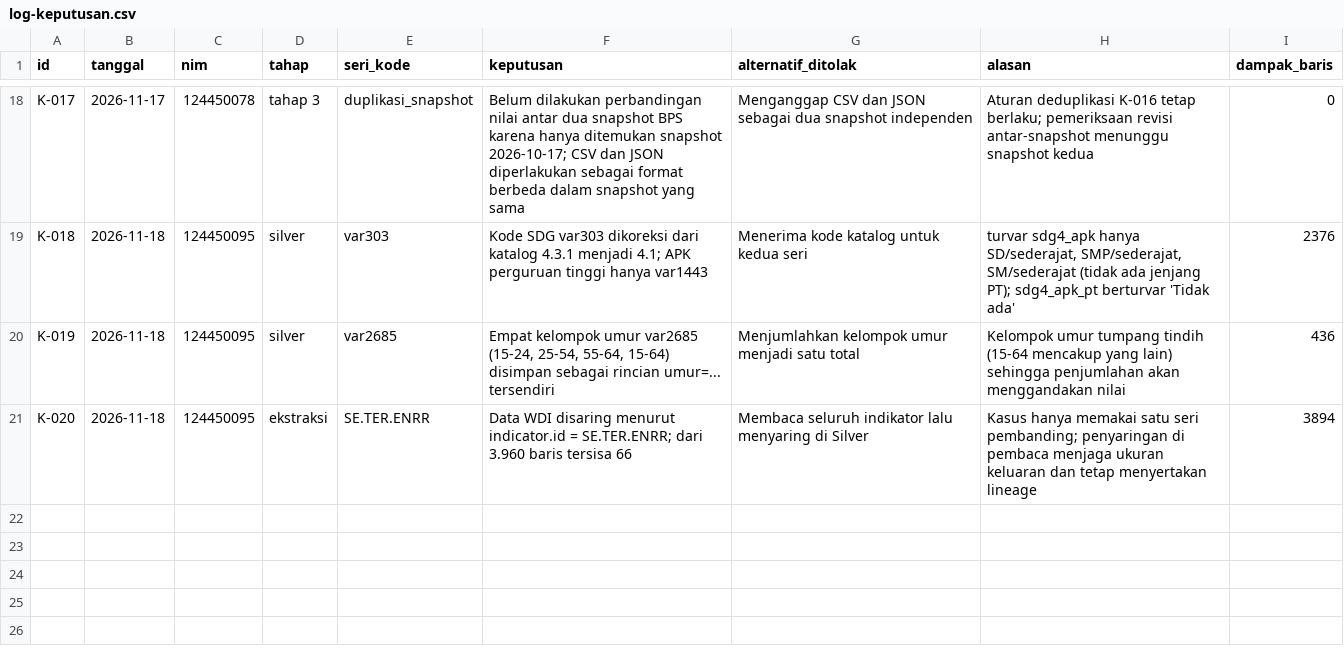
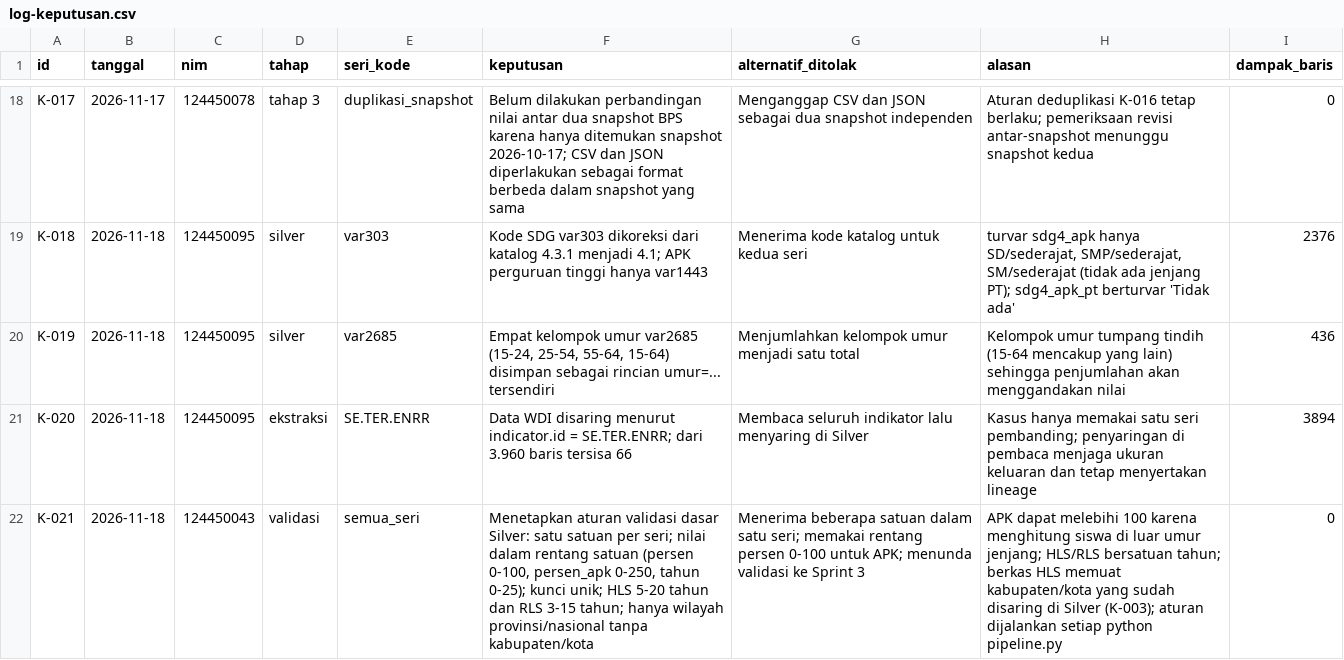
Before and after one commit to EdseladyaP/capstone-dw-kelompok-07, a CSV file: log-keputusan.csv, drawn as a sheet; only a part is shown, gaps mark what is left out; the diff names each change by its address in the sheet, - before the commit and + after, or states it on an @@ line.

Commit message:
Validasi: aturan dasar Silver, tes, dan metrik 124450043

```diff
--- a/log-keputusan.csv
+++ b/log-keputusan.csv
+row 22: K-021 | 2026-11-18 | 124450043 | validasi | semua_seri | Menetapkan aturan validasi dasar Silver: satu satuan per seri; nilai dalam rentang satuan (persen 0-100, persen_apk 0-250, tahun 0-25); kunci unik; HLS 5-20 tahun dan RLS 3-15 tahun; hanya wilayah provinsi/nasional tanpa kabupaten/kota | Menerima beberapa satuan dalam satu seri; memakai rentang persen 0-100 untuk APK; menunda validasi ke Sprint 3 | APK dapat melebihi 100 karena menghitung siswa di luar umur jenjang; HLS/RLS bersatuan tahun; berkas HLS memuat kabupaten/kota yang sudah disaring di Silver (K-003); aturan dijalankan setiap python pipeline.py | 0
```
Also changed, not shown: 6 other files.
